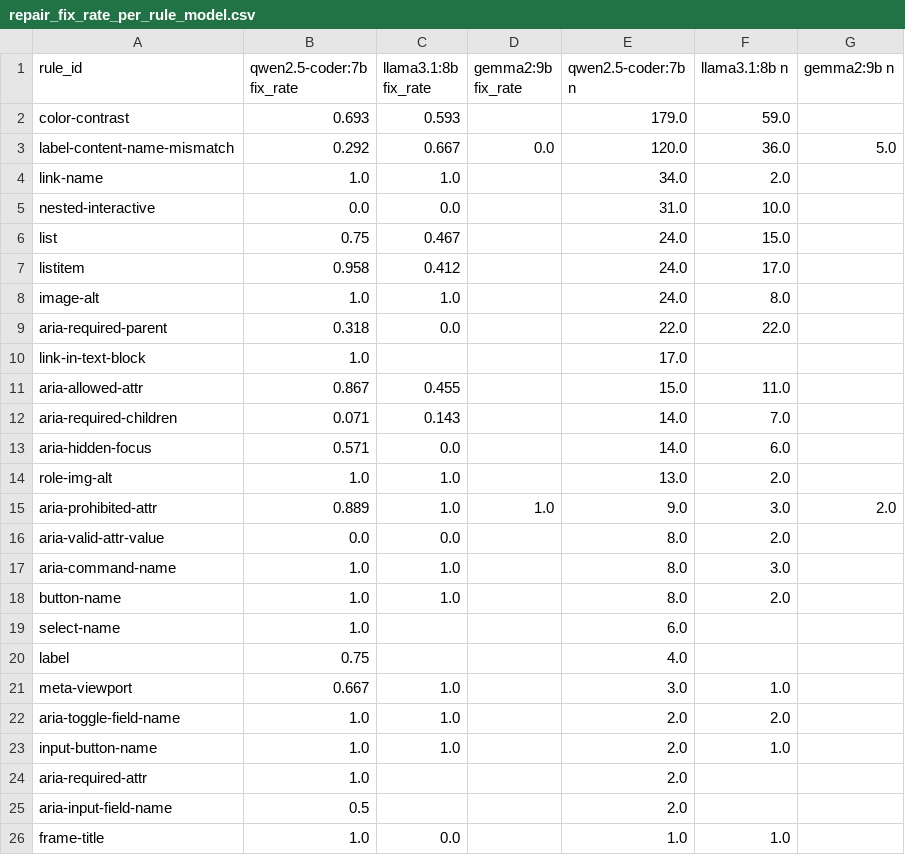
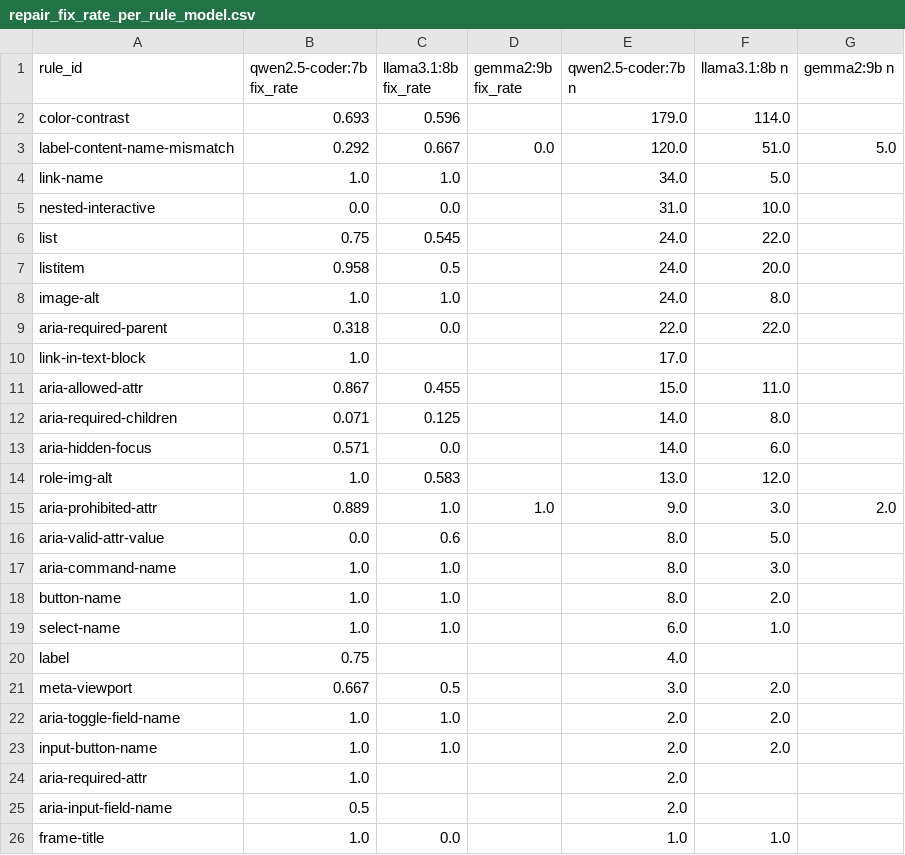
Before and after one commit to AyushVardhanOG/airline-a11y-audit, a CSV file: data/results/charts/repair_fix_rate_per_rule_model.csv, drawn as a sheet; only a part is shown.

Commit message:
Step 5 full run: llama3.1:8b progress 310/587 elements

```diff
--- a/data/results/charts/repair_fix_rate_per_rule_model.csv
+++ b/data/results/charts/repair_fix_rate_per_rule_model.csv
@@ -1,8 +1,8 @@
 rule_id,qwen2.5-coder:7b fix_rate,llama3.1:8b fix_rate,gemma2:9b fix_rate,qwen2.5-coder:7b n,llama3.1:8b n,gemma2:9b n
-color-contrast,0.693,0.593,,179.0,59.0,
-label-content-name-mismatch,0.292,0.667,0.0,120.0,36.0,5.0
-link-name,1.0,1.0,,34.0,2.0,
+color-contrast,0.693,0.596,,179.0,114.0,
+label-content-name-mismatch,0.292,0.667,0.0,120.0,51.0,5.0
+link-name,1.0,1.0,,34.0,5.0,
 nested-interactive,0.0,0.0,,31.0,10.0,
-list,0.75,0.467,,24.0,15.0,
-listitem,0.958,0.412,,24.0,17.0,
+list,0.75,0.545,,24.0,22.0,
+listitem,0.958,0.5,,24.0,20.0,
 image-alt,1.0,1.0,,24.0,8.0,
@@ -11,14 +11,14 @@ link-in-text-block,1.0,,,17.0,,
 aria-allowed-attr,0.867,0.455,,15.0,11.0,
-aria-required-children,0.071,0.143,,14.0,7.0,
+aria-required-children,0.071,0.125,,14.0,8.0,
 aria-hidden-focus,0.571,0.0,,14.0,6.0,
-role-img-alt,1.0,1.0,,13.0,2.0,
+role-img-alt,1.0,0.583,,13.0,12.0,
 aria-prohibited-attr,0.889,1.0,1.0,9.0,3.0,2.0
-aria-valid-attr-value,0.0,0.0,,8.0,2.0,
+aria-valid-attr-value,0.0,0.6,,8.0,5.0,
 aria-command-name,1.0,1.0,,8.0,3.0,
 button-name,1.0,1.0,,8.0,2.0,
-select-name,1.0,,,6.0,,
+select-name,1.0,1.0,,6.0,1.0,
 label,0.75,,,4.0,,
-meta-viewport,0.667,1.0,,3.0,1.0,
+meta-viewport,0.667,0.5,,3.0,2.0,
 aria-toggle-field-name,1.0,1.0,,2.0,2.0,
-input-button-name,1.0,1.0,,2.0,1.0,
+input-button-name,1.0,1.0,,2.0,2.0,
 aria-required-attr,1.0,,,2.0,,
```
Also changed, not shown: 9 other files.
